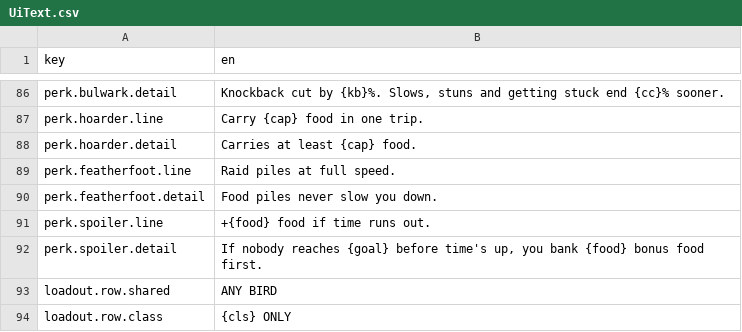
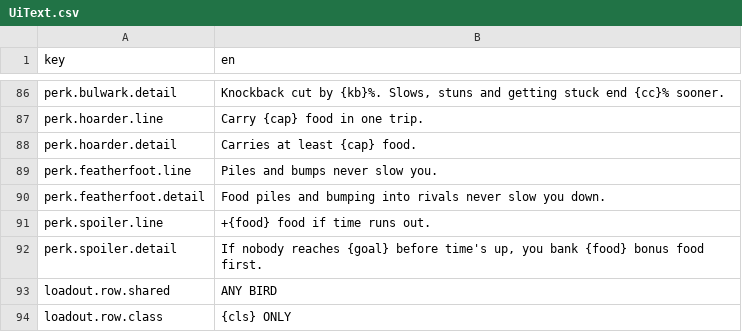
Before and after one commit to mtejedorg/CluckWars, a CSV file: Assets/_Game/Resources/Text/UiText.csv, drawn as a sheet; only a part is shown, gaps mark what is left out.

```diff
--- a/Assets/_Game/Resources/Text/UiText.csv
+++ b/Assets/_Game/Resources/Text/UiText.csv
@@ -88,4 +88,4 @@ perk.hoarder.line,Carry {cap} food in one trip.
 perk.hoarder.detail,Carries at least {cap} food.
-perk.featherfoot.line,Raid piles at full speed.
-perk.featherfoot.detail,Food piles never slow you down.
+perk.featherfoot.line,Piles and bumps never slow you.
+perk.featherfoot.detail,Food piles and bumping into rivals never slow you down.
 perk.spoiler.line,+{food} food if time runs out.
```
Also changed, not shown: 33 other files.
